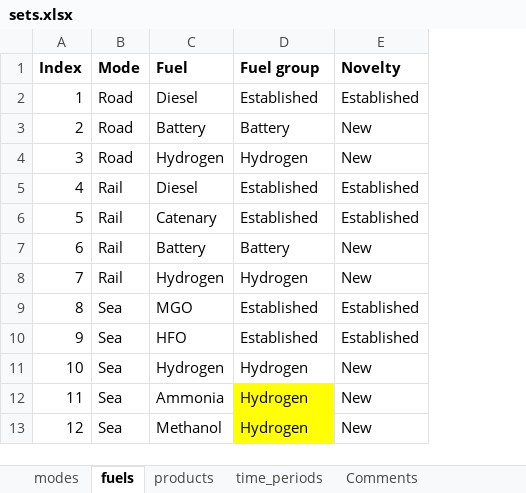
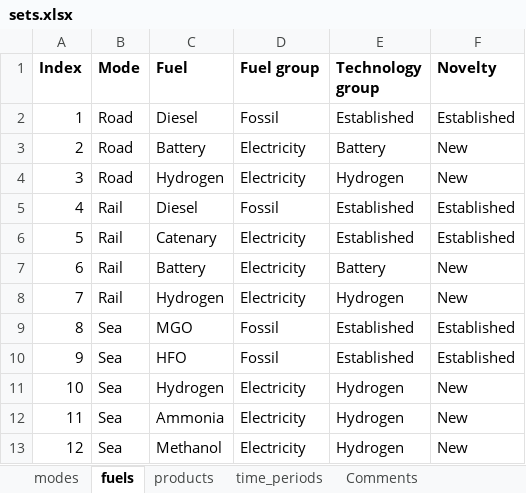
Before and after one commit to SteffenBakker/STraM_ntnu_development, an Excel workbook: Data/sets.xlsx, sheet fuels, drawn as a sheet; values as stored, in another font and other column widths than the file's, no borders; addresses are those after the commit; the diff names each change by its address in the sheet, - before the commit and + after, or states it on an @@ line.

```diff
--- a/Data/sets.xlsx (sheet fuels)
+++ b/Data/sets.xlsx (sheet fuels)
+column D (Fuel group), rows 2-13: Fossil | Electricity | Electricity | Fossil | Electricity | Electricity | Electricity | Fossil | Fossil | Electricity | Electricity | Electricity
-E1: Fuel group
+E1: Technology group
-E12:E13 fill: #FFFF00
+E12:E13 fill: none
```
Also changed, not shown: sheet Comments, Data/scenarios.xlsx, 3 other files.
